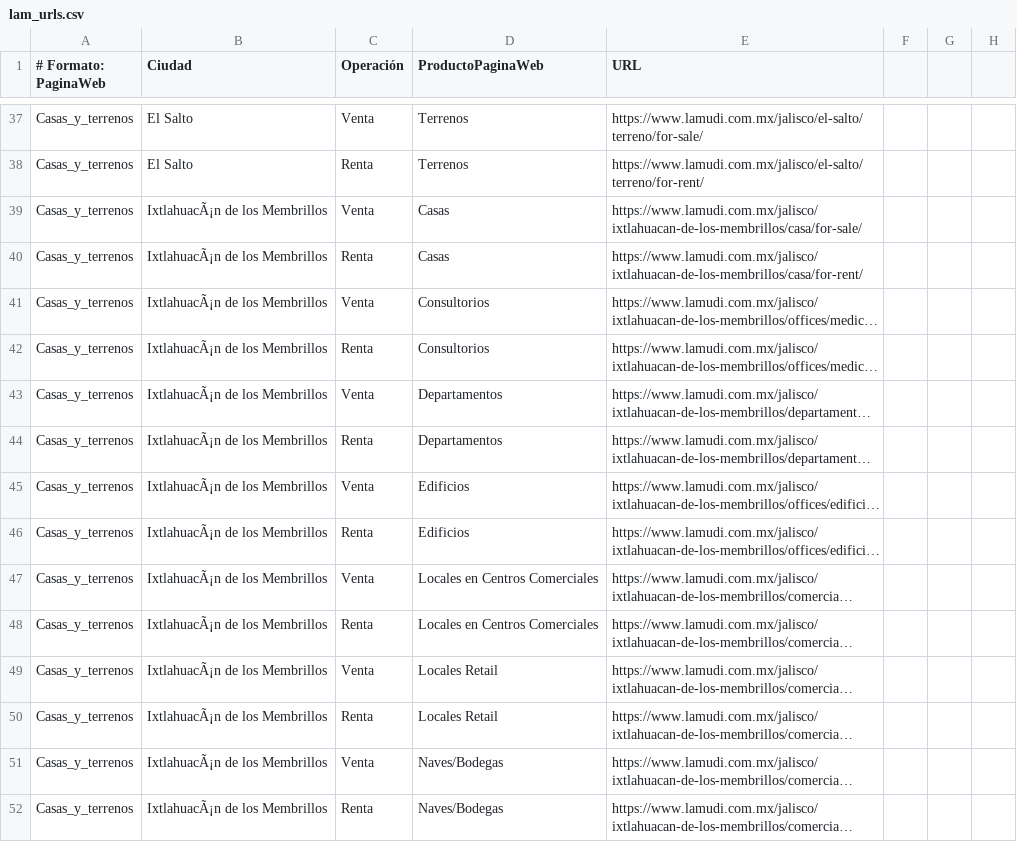
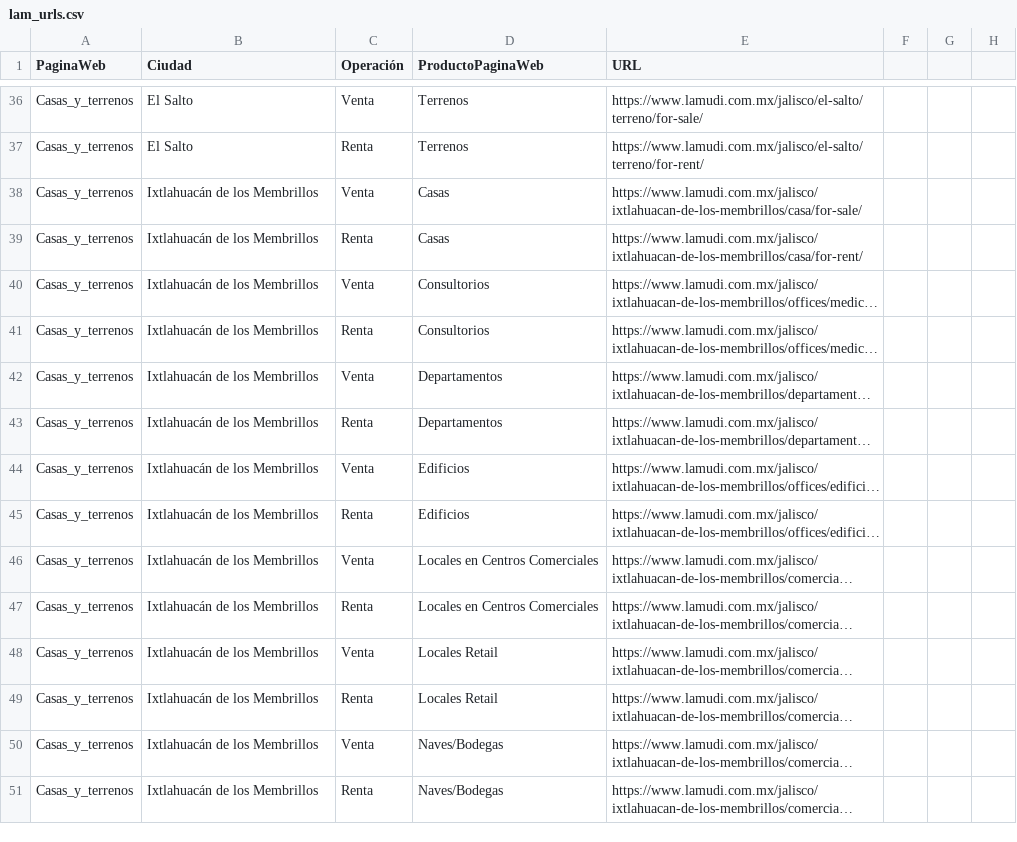
Before and after one commit to esdataapp/Dell-710, a CSV file: URLs/lam_urls.csv, drawn as a sheet; only a part is shown, gaps mark what is left out; long unchanged cells end in …; addresses are those after the commit; the diff covers the shown part only; the diff names each change by its address in the sheet, - before the commit and + after, or states it on an @@ line.

```diff
--- a/URLs/lam_urls.csv
+++ b/URLs/lam_urls.csv
-A1: # Formato: PaginaWeb
+A1: PaginaWeb
-B38:B51 (Ciudad): IxtlahuacÃ¡n de los Membrillos
+B38:B51 (Ciudad): Ixtlahuacán de los Membrillos
```
Also changed, not shown: 1 removed row and 58 edited cells elsewhere in this file, URLs/cyt_urls.csv, URLs/tro_urls.csv, 3 other files.
